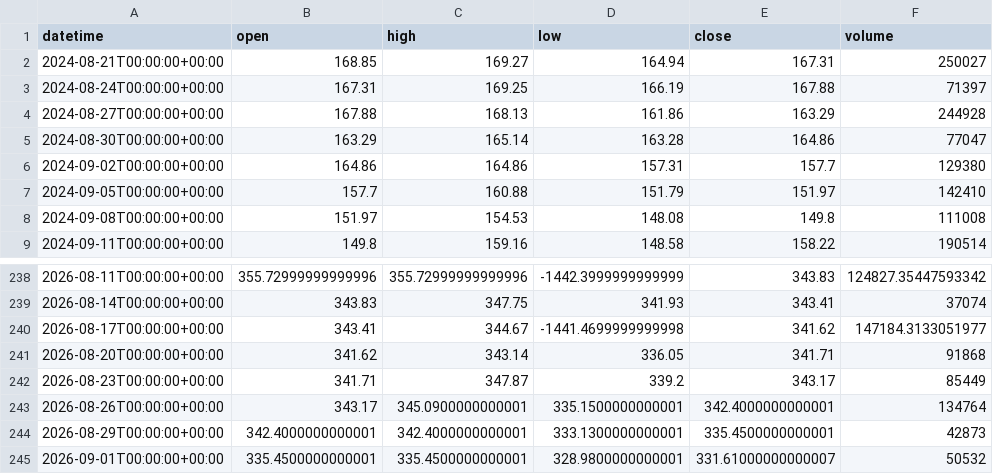
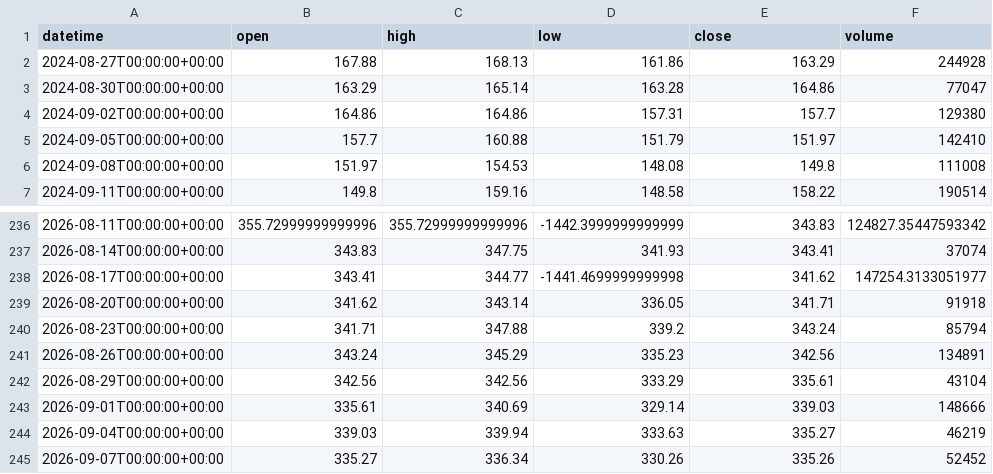
Before and after one commit to getdata-finance/goog-3d-ohlcv-stocks-historical-data, a CSV file: GOOG_3d.csv, drawn as a sheet; only a part is shown, gaps mark what is left out.

Commit message:
Update GOOG 3d OHLCV sample

```diff
--- a/GOOG_3d.csv
+++ b/GOOG_3d.csv
@@ -1,4 +1,2 @@
 datetime,open,high,low,close,volume
-2024-08-21T00:00:00+00:00,168.85,169.27,164.94,167.31,250027
-2024-08-24T00:00:00+00:00,167.31,169.25,166.19,167.88,71397
 2024-08-27T00:00:00+00:00,167.88,168.13,161.86,163.29,244928
@@ -239,7 +237,9 @@ datetime,open,high,low,close,volume
 2026-08-14T00:00:00+00:00,343.83,347.75,341.93,343.41,37074
-2026-08-17T00:00:00+00:00,343.41,344.67,-1441.4699999999998,341.62,147184.3133051977
-2026-08-20T00:00:00+00:00,341.62,343.14,336.05,341.71,91868
-2026-08-23T00:00:00+00:00,341.71,347.87,339.2,343.17,85449
-2026-08-26T00:00:00+00:00,343.17,345.0900000000001,335.1500000000001,342.4000000000001,134764
-2026-08-29T00:00:00+00:00,342.4000000000001,342.4000000000001,333.1300000000001,335.4500000000001,42873
-2026-09-01T00:00:00+00:00,335.4500000000001,335.4500000000001,328.9800000000001,331.61000000000007,50532
+2026-08-17T00:00:00+00:00,343.41,344.77,-1441.4699999999998,341.62,147254.3133051977
+2026-08-20T00:00:00+00:00,341.62,343.14,336.05,341.71,91918
+2026-08-23T00:00:00+00:00,341.71,347.88,339.2,343.24,85794
+2026-08-26T00:00:00+00:00,343.24,345.29,335.23,342.56,134891
+2026-08-29T00:00:00+00:00,342.56,342.56,333.29,335.61,43104
+2026-09-01T00:00:00+00:00,335.61,340.69,329.14,339.03,148666
+2026-09-04T00:00:00+00:00,339.03,339.94,333.63,335.27,46219
+2026-09-07T00:00:00+00:00,335.27,336.34,330.26,335.26,52452
```
Also changed, not shown: 1 other file.
